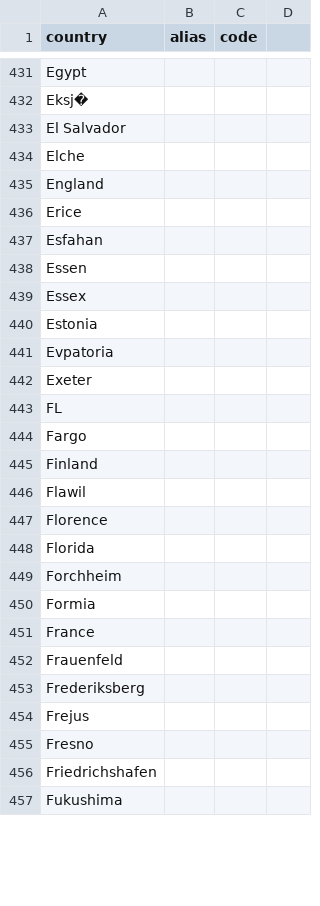
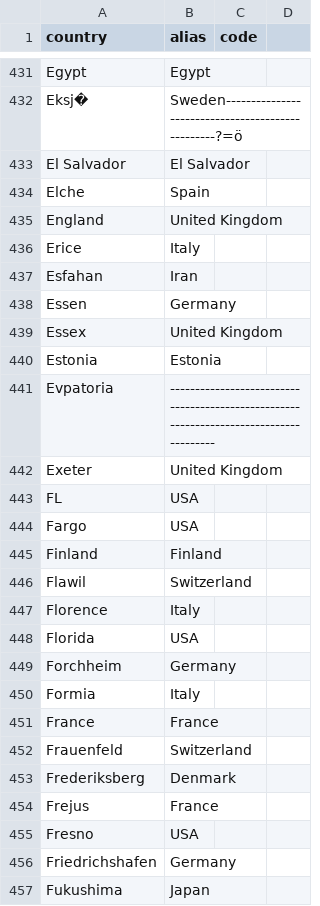
Before and after one commit to notPlancha/projeto-adb, a CSV file: data/countryAlias.csv, drawn as a sheet; only a part is shown, gaps mark what is left out; the diff covers the shown part only; the diff names each change by its address in the sheet, - before the commit and + after, or states it on an @@ line.

Commit message:
Update countryAlias.csv

```diff
--- a/data/countryAlias.csv
+++ b/data/countryAlias.csv
-B431 (alias): (empty)
+B431 (alias): Egypt
-B432 (alias): (empty)
+B432 (alias): Sweden--------------------------------------------------?=ö
-B433 (alias): (empty)
+B433 (alias): El Salvador
-B434 (alias): (empty)
+B434 (alias): Spain
-B435 (alias): (empty)
+B435 (alias): United Kingdom
-B436 (alias): (empty)
+B436 (alias): Italy
-B437 (alias): (empty)
+B437 (alias): Iran
-B438 (alias): (empty)
+B438 (alias): Germany
-B439 (alias): (empty)
+B439 (alias): United Kingdom
-B440 (alias): (empty)
+B440 (alias): Estonia
-B441 (alias): (empty)
+B441 (alias): ---------------------------------------------------------------------------------------
-B442 (alias): (empty)
+B442 (alias): United Kingdom
-B443:B444 (alias): (empty)
+B443:B444 (alias): USA
-B445 (alias): (empty)
+B445 (alias): Finland
-B446 (alias): (empty)
+B446 (alias): Switzerland
-B447 (alias): (empty)
+B447 (alias): Italy
-B448 (alias): (empty)
+B448 (alias): USA
-B449 (alias): (empty)
+B449 (alias): Germany
-B450 (alias): (empty)
+B450 (alias): Italy
-B451 (alias): (empty)
+B451 (alias): France
-B452 (alias): (empty)
+B452 (alias): Switzerland
-B453 (alias): (empty)
+B453 (alias): Denmark
-B454 (alias): (empty)
+B454 (alias): France
-B455 (alias): (empty)
+B455 (alias): USA
-B456 (alias): (empty)
+B456 (alias): Germany
-B457 (alias): (empty)
+B457 (alias): Japan
```
Also changed, not shown: 1 added row, 1 removed row and 96 edited cells elsewhere in this file.
